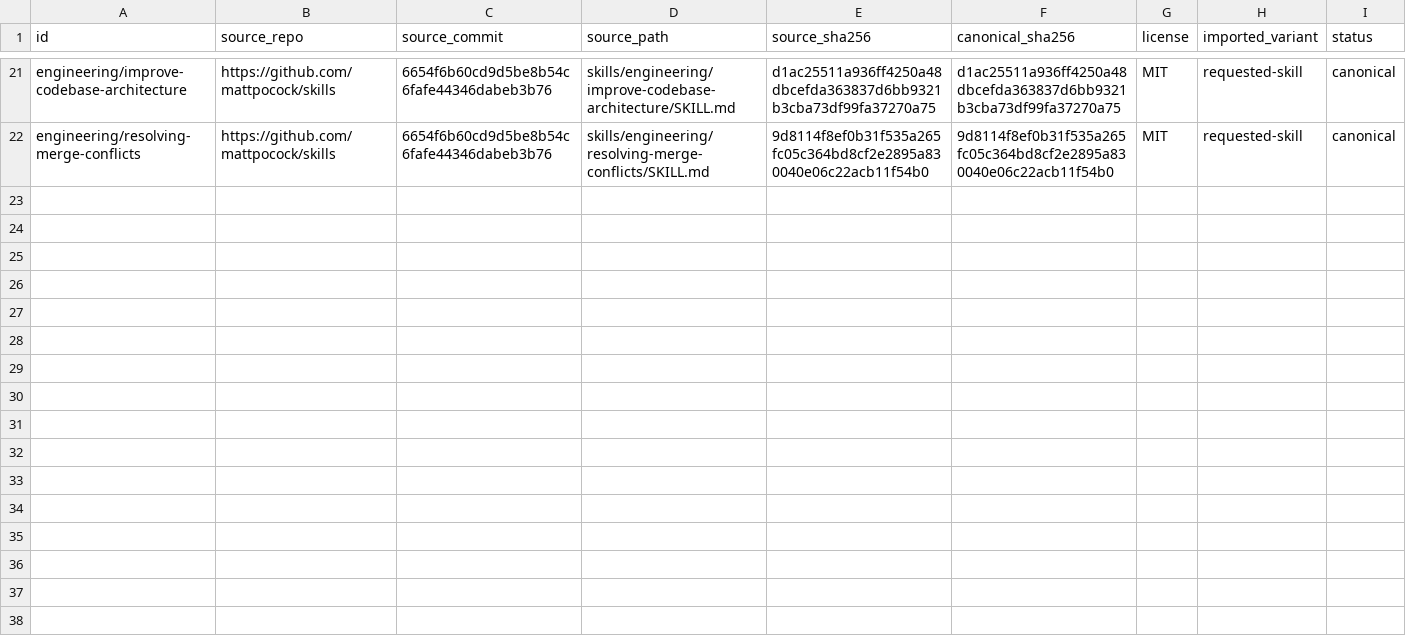
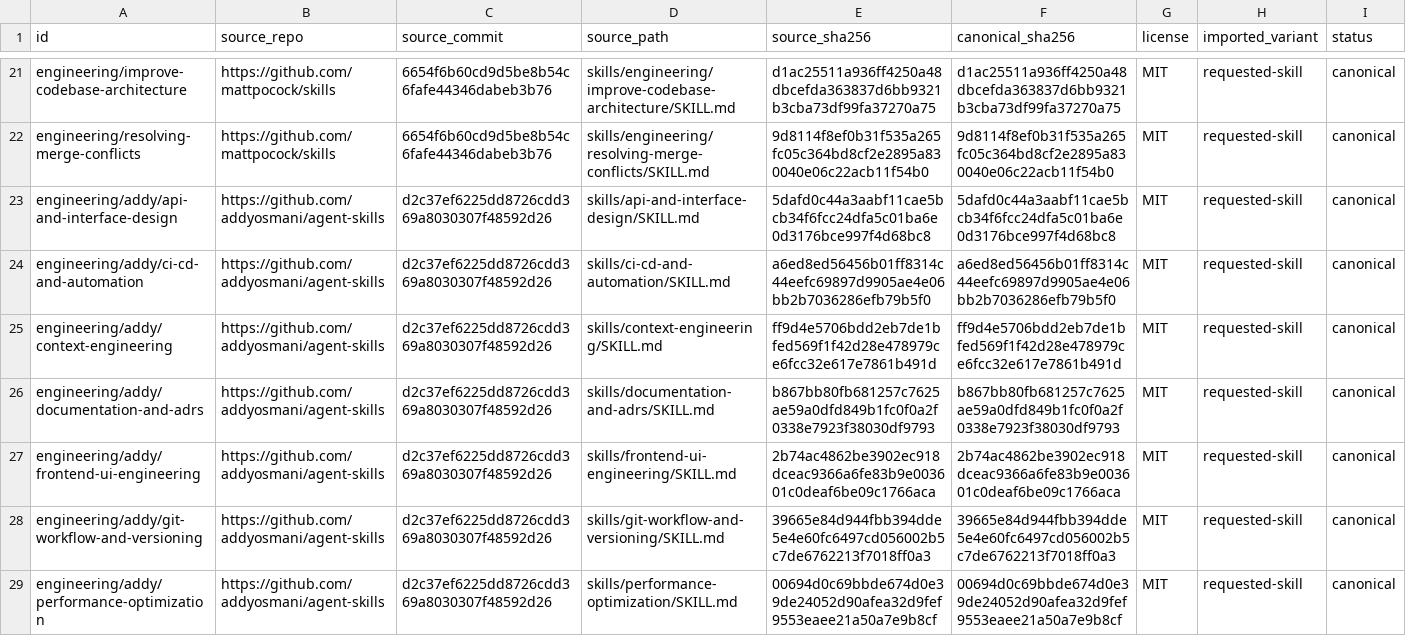
Before and after one commit to Manacost-Labs/skills, a TSV file: inventory/external-skills.tsv, drawn as a sheet; only a part is shown, gaps mark what is left out; the diff covers the shown part only; the diff names each change by its address in the sheet, - before the commit and + after, or states it on an @@ line.

Commit message:
feat: extend engineering skill catalog

```diff
--- a/inventory/external-skills.tsv
+++ b/inventory/external-skills.tsv
+row 23: engineering/addy/api-and-interface-design | https://github.com/addyosmani/agent-skills | d2c37ef6225dd8726cdd369a8030307f48592d26 | skills/api-and-interface-design/SKILL.md | 5dafd0c44a3aabf11cae5bcb34f6fcc24dfa5c01ba6e0d3176bce997f4d68bc8 | 5dafd0c44a3aabf11cae5bcb34f6fcc24dfa5c01ba6e0d3176bce997f4d68bc8 | MIT | requested-skill | canonical
+row 24: engineering/addy/ci-cd-and-automation | https://github.com/addyosmani/agent-skills | d2c37ef6225dd8726cdd369a8030307f48592d26 | skills/ci-cd-and-automation/SKILL.md | a6ed8ed56456b01ff8314c44eefc69897d9905ae4e06bb2b7036286efb79b5f0 | a6ed8ed56456b01ff8314c44eefc69897d9905ae4e06bb2b7036286efb79b5f0 | MIT | requested-skill | canonical
+row 25: engineering/addy/context-engineering | https://github.com/addyosmani/agent-skills | d2c37ef6225dd8726cdd369a8030307f48592d26 | skills/context-engineering/SKILL.md | ff9d4e5706bdd2eb7de1bfed569f1f42d28e478979ce6fcc32e617e7861b491d | ff9d4e5706bdd2eb7de1bfed569f1f42d28e478979ce6fcc32e617e7861b491d | MIT | requested-skill | canonical
+row 26: engineering/addy/documentation-and-adrs | https://github.com/addyosmani/agent-skills | d2c37ef6225dd8726cdd369a8030307f48592d26 | skills/documentation-and-adrs/SKILL.md | b867bb80fb681257c7625ae59a0dfd849b1fc0f0a2f0338e7923f38030df9793 | b867bb80fb681257c7625ae59a0dfd849b1fc0f0a2f0338e7923f38030df9793 | MIT | requested-skill | canonical
+row 27: engineering/addy/frontend-ui-engineering | https://github.com/addyosmani/agent-skills | d2c37ef6225dd8726cdd369a8030307f48592d26 | skills/frontend-ui-engineering/SKILL.md | 2b74ac4862be3902ec918dceac9366a6fe83b9e003601c0deaf6be09c1766aca | 2b74ac4862be3902ec918dceac9366a6fe83b9e003601c0deaf6be09c1766aca | MIT | requested-skill | canonical
+row 28: engineering/addy/git-workflow-and-versioning | https://github.com/addyosmani/agent-skills | d2c37ef6225dd8726cdd369a8030307f48592d26 | skills/git-workflow-and-versioning/SKILL.md | 39665e84d944fbb394dde5e4e60fc6497cd056002b5c7de6762213f7018ff0a3 | 39665e84d944fbb394dde5e4e60fc6497cd056002b5c7de6762213f7018ff0a3 | MIT | requested-skill | canonical
+row 29: engineering/addy/performance-optimization | https://github.com/addyosmani/agent-skills | d2c37ef6225dd8726cdd369a8030307f48592d26 | skills/performance-optimization/SKILL.md | 00694d0c69bbde674d0e39de24052d90afea32d9fef9553eaee21a50a7e9b8cf | 00694d0c69bbde674d0e39de24052d90afea32d9fef9553eaee21a50a7e9b8cf | MIT | requested-skill | canonical
```
Also changed, not shown: 6 added rows elsewhere in this file, inventory/skills.tsv, 48 other files.
